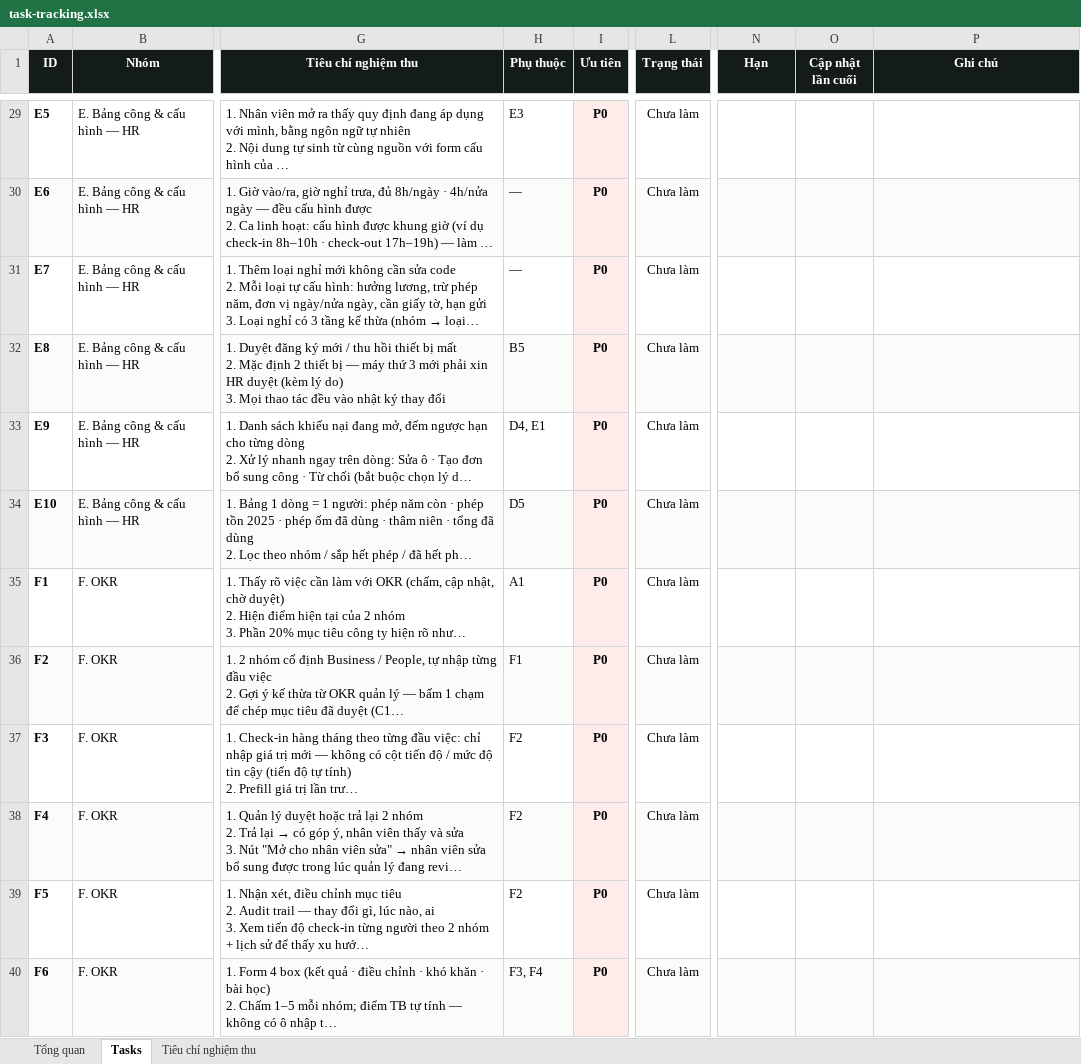
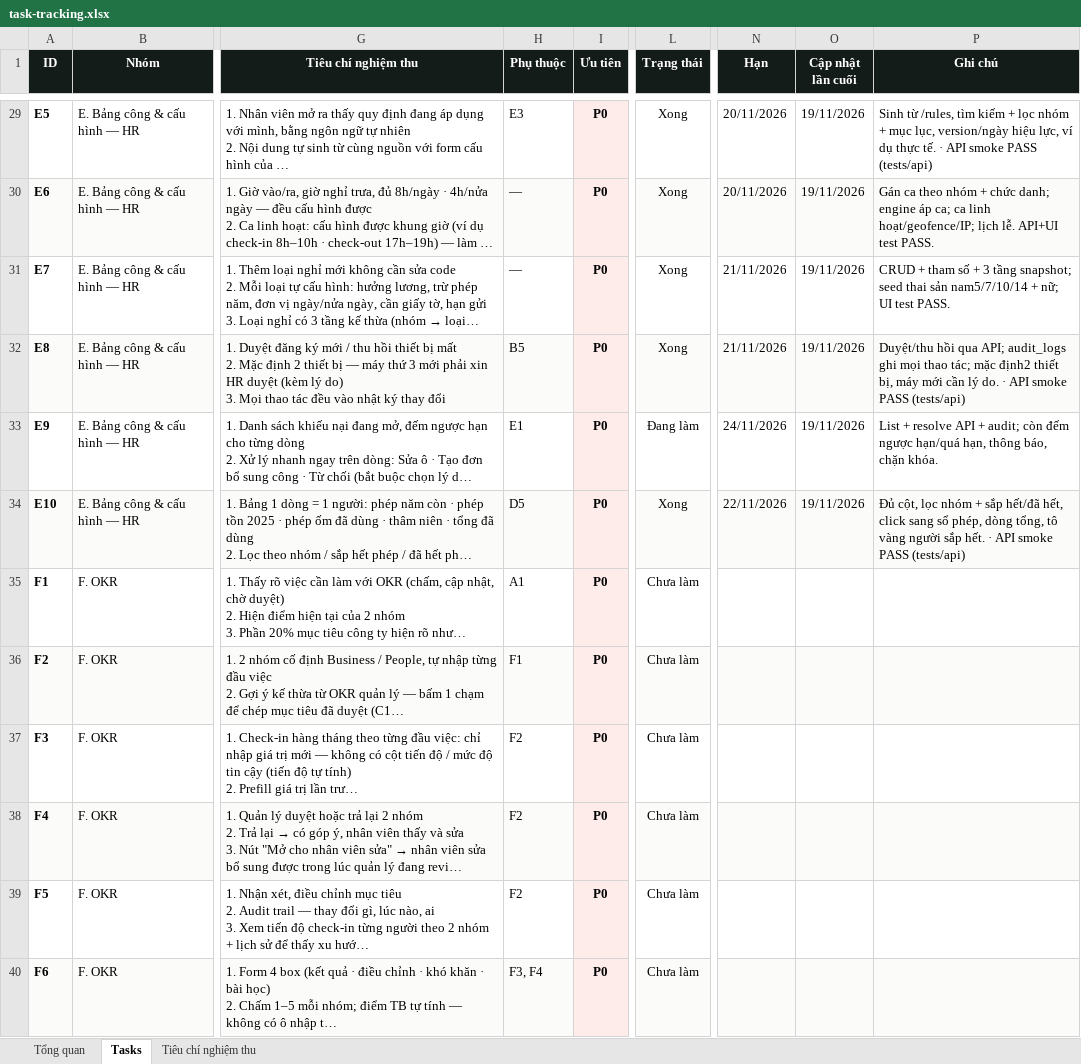
Before and after one commit to trannghia190/act-hkt-2026, an Excel workbook: docs/task-tracking.xlsx, sheet Tasks, drawn as a sheet; only a part is shown, gaps mark what is left out; long unchanged cells end in …; values as stored, in another font and other column widths than the file's, no borders; conditional formats not drawn; the diff covers the shown part only; the diff names each change by its address in the sheet, - before the commit and + after, or states it on an @@ line.

```diff
--- a/docs/task-tracking.xlsx (sheet Tasks)
+++ b/docs/task-tracking.xlsx (sheet Tasks)
-L29:L32 (Trạng thái): Chưa làm
+L29:L32 (Trạng thái): Xong
-N29:N30 (Hạn): (empty)
+N29:N30 (Hạn): 20/11/2026
-O29:O34 (Cập nhật lần cuối): (empty)
+O29:O34 (Cập nhật lần cuối): 19/11/2026
-P29 (Ghi chú): (empty)
+P29 (Ghi chú): Sinh từ /rules, tìm kiếm + lọc nhóm + mục lục, version/ngày hiệu lực, ví dụ thực tế. · API smoke PASS (tests/api)
-P30 (Ghi chú): (empty)
+P30 (Ghi chú): Gán ca theo nhóm + chức danh; engine áp ca; ca linh hoạt/geofence/IP; lịch lễ. API+UI test PASS.
-N31:N32 (Hạn): (empty)
+N31:N32 (Hạn): 21/11/2026
-P31 (Ghi chú): (empty)
+P31 (Ghi chú): CRUD + tham số + 3 tầng snapshot; seed thai sản nam5/7/10/14 + nữ; UI test PASS.
-P32 (Ghi chú): (empty)
+P32 (Ghi chú): Duyệt/thu hồi qua API; audit_logs ghi mọi thao tác; mặc định2 thiết bị, máy mới cần lý do. · API smoke PASS (tests/api)
-H33 (Phụ thuộc): D4, E1
+H33 (Phụ thuộc): E1
-L33 (Trạng thái): Chưa làm
+L33 (Trạng thái): Đang làm
-N33 (Hạn): (empty)
+N33 (Hạn): 24/11/2026
-P33 (Ghi chú): (empty)
+P33 (Ghi chú): List + resolve API + audit; còn đếm ngược hạn/quá hạn, thông báo, chặn khóa.
-L34 (Trạng thái): Chưa làm
+L34 (Trạng thái): Xong
-N34 (Hạn): (empty)
+N34 (Hạn): 22/11/2026
-P34 (Ghi chú): (empty)
+P34 (Ghi chú): Đủ cột, lọc nhóm + sắp hết/đã hết, click sang sổ phép, dòng tổng, tô vàng người sắp hết. · API smoke PASS (tests/api)
```
Also changed, not shown: 52 edited cells elsewhere in this sheet, sheet Tiêu chí nghiệm thu, 41 other files.
